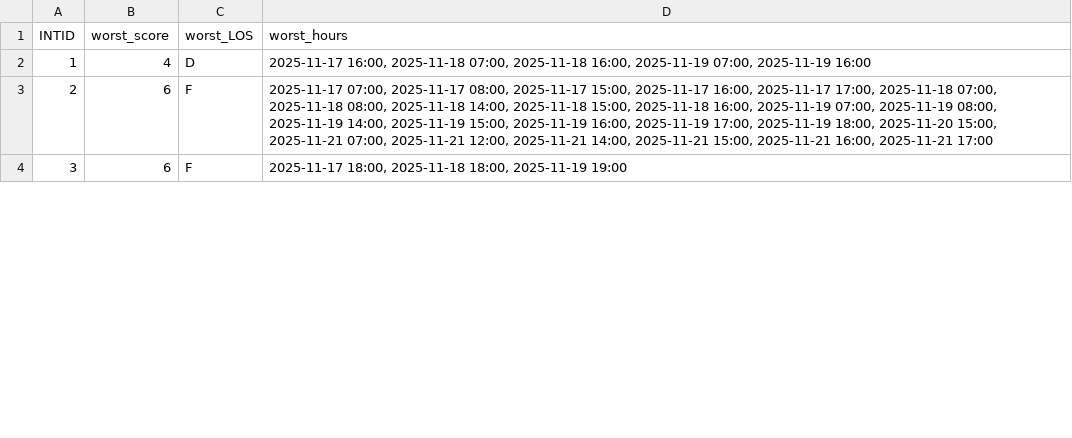
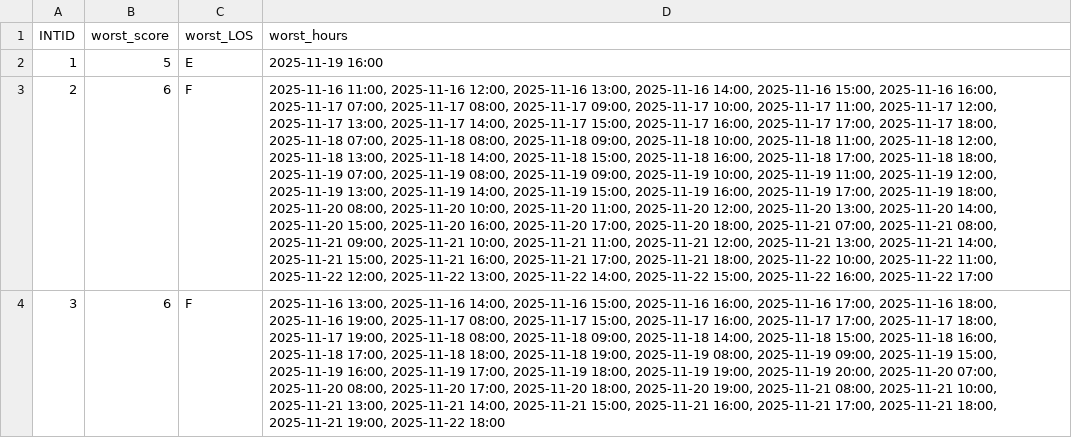
Before and after one commit to kshrugalj/Bentonville-Traffic-Project, a CSV file: worst_los_summary.csv, drawn as a sheet; only a part is shown; the diff covers the shown part only; the diff names each change by its address in the sheet, - before the commit and + after, or states it on an @@ line.

Commit message:
Pushing average los calculation for each intersection and csv file, plus more accurate data for best and worst times for each intersection

```diff
--- a/worst_los_summary.csv
+++ b/worst_los_summary.csv
-B2 (worst_score): 4
+B2 (worst_score): 5
-C2 (worst_LOS): D
+C2 (worst_LOS): E
-D2 (worst_hours): 2025-11-17 16:00, 2025-11-18 07:00, 2025-11-18 16:00, 2025-11-19 07:00, 2025-11-19 16:00
+D2 (worst_hours): 2025-11-19 16:00
-D3 (worst_hours): 2025-11-17 07:00, 2025-11-17 08:00, 2025-11-17 15:00, 2025-11-17 16:00, 2025-11-17 17:00, 2025-11-18 07:00, 2025-11-18 08:00, 2025-11-18 14:00, 2025-11-18 15:00, 2025-11-18 16:00, 2025-11-19 07:00, 2025-11-19 08:00, 2025-11-19 14:00, 2025-11-19 15:00, 2025-11-19 16:00, 2025-11-19 17:00, 2025-11-19 18:00, 2025-11-20 15:00, 2025-11-21 07:00, 2025-11-21 12:00, 2025-11-21 14:00, 2025-11-21 15:00, 2025-11-21 16:00, 2025-11-21 17:00
+D3 (worst_hours): 2025-11-16 11:00, 2025-11-16 12:00, 2025-11-16 13:00, 2025-11-16 14:00, 2025-11-16 15:00, 2025-11-16 16:00, 2025-11-17 07:00, 2025-11-17 08:00, 2025-11-17 09:00, 2025-11-17 10:00, 2025-11-17 11:00, 2025-11-17 12:00, 2025-11-17 13:00, 2025-11-17 14:00, 2025-11-17 15:00, 2025-11-17 16:00, 2025-11-17 17:00, 2025-11-17 18:00, 2025-11-18 07:00, 2025-11-18 08:00, 2025-11-18 09:00, 2025-11-18 10:00, 2025-11-18 11:00, 2025-11-18 12:00, 2025-11-18 13:00, 2025-11-18 14:00, 2025-11-18 15:00, 2025-11-18 16:00, 2025-11-18 17:00, 2025-11-18 18:00, 2025-11-19 07:00, 2025-11-19 08:00, 2025-11-19 09:00, 2025-11-19 10:00, 2025-11-19 11:00, 2025-11-19 12:00, 2025-11-19 13:00, 2025-11-19 14:00, 2025-11-19 15:00, 2025-11-19 16:00, 2025-11-19 17:00, 2025-11-19 18:00, 2025-11-20 08:00, 2025-11-20 10:00, 2025-11-20 11:00, 2025-11-20 12:00, 2025-11-20 13:00, 2025-11-20 14:00, 2025-11-20 15:00, 2025-11-20 16:00, 2025-11-20 17:00, 2025-11-20 18:00, 2025-11-21 07:00, 2025-11-21 08:00, 2025-11-21 09:00, 2025-11-21 10:00, 2025-11-21 11:00, 2025-11-21 12:00, 2025-11-21 13:00, 2025-11-21 14:00, 2025-11-21 15:00, 2025-11-21 16:00, 2025-11-21 17:00, 2025-11-21 18:00, 2025-11-22 10:00, 2025-11-22 11:00, 2025-11-22 12:00, 2025-11-22 13:00, 2025-11-22 14:00, 2025-11-22 15:00, 2025-11-22 16:00, 2025-11-22 17:00
-D4 (worst_hours): 2025-11-17 18:00, 2025-11-18 18:00, 2025-11-19 19:00
+D4 (worst_hours): 2025-11-16 13:00, 2025-11-16 14:00, 2025-11-16 15:00, 2025-11-16 16:00, 2025-11-16 17:00, 2025-11-16 18:00, 2025-11-16 19:00, 2025-11-17 08:00, 2025-11-17 15:00, 2025-11-17 16:00, 2025-11-17 17:00, 2025-11-17 18:00, 2025-11-17 19:00, 2025-11-18 08:00, 2025-11-18 09:00, 2025-11-18 14:00, 2025-11-18 15:00, 2025-11-18 16:00, 2025-11-18 17:00, 2025-11-18 18:00, 2025-11-18 19:00, 2025-11-19 08:00, 2025-11-19 09:00, 2025-11-19 15:00, 2025-11-19 16:00, 2025-11-19 17:00, 2025-11-19 18:00, 2025-11-19 19:00, 2025-11-19 20:00, 2025-11-20 07:00, 2025-11-20 08:00, 2025-11-20 17:00, 2025-11-20 18:00, 2025-11-20 19:00, 2025-11-21 08:00, 2025-11-21 10:00, 2025-11-21 13:00, 2025-11-21 14:00, 2025-11-21 15:00, 2025-11-21 16:00, 2025-11-21 17:00, 2025-11-21 18:00, 2025-11-21 19:00, 2025-11-22 18:00
```
Also changed, not shown: 4 edited cells elsewhere in this file, best_los_summary.csv, 2 other files.
